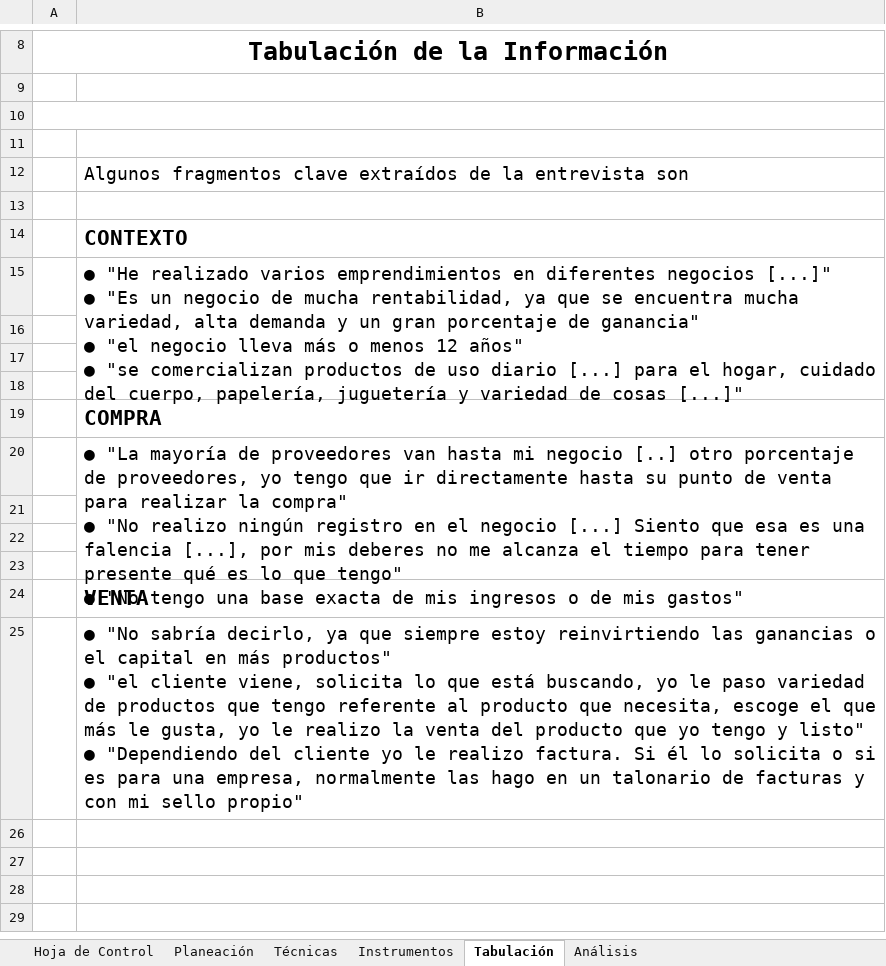
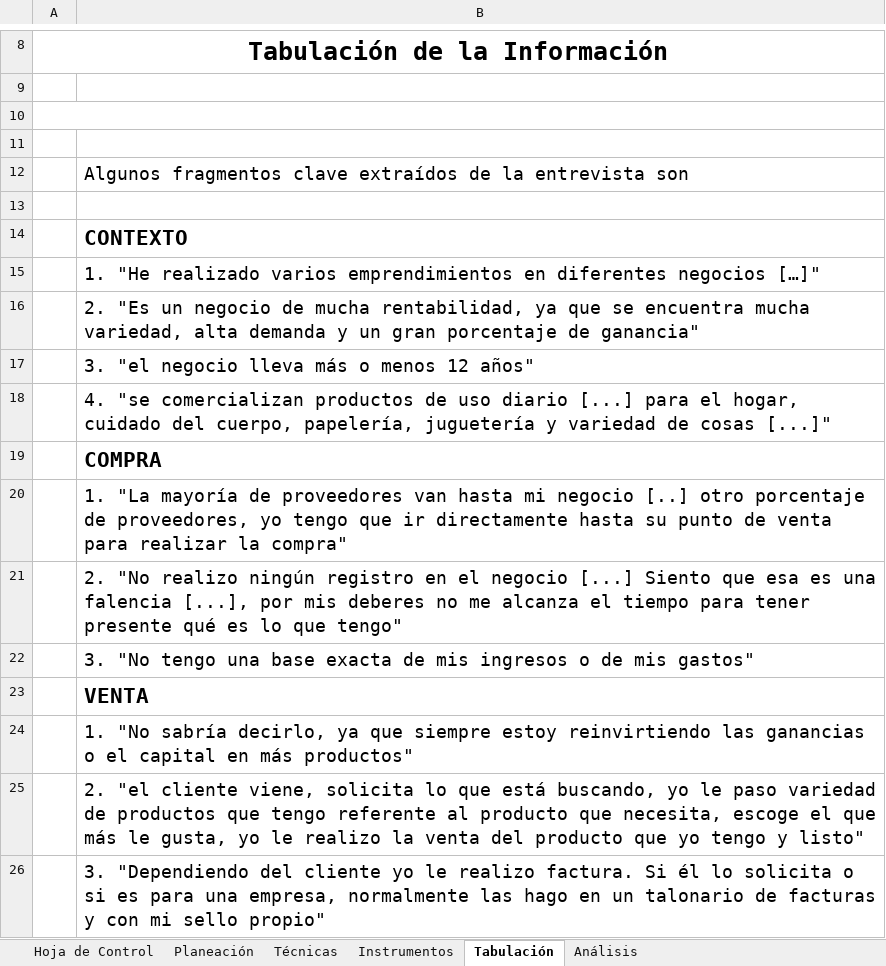
Before and after one commit to dzarkV/TPS_FDS_2671339_PIMGM6, an Excel workbook: docs/trim1/2_levantamiento_informacion/1_recoleccion_informacion.xlsx, sheet Tabulación, drawn as a sheet; only a part is shown, gaps mark what is left out; values as stored, in another font and other column widths than the file's, no borders; charts and pictures not drawn; removed rows and columns are numbered as before the commit, all else as after; ↵ is a line break in a cell; the diff names each change by its address in the sheet, - before the commit and + after, or states it on an @@ line.

Commit message:
precisiones y adiciones en analisis de datos

```diff
--- a/docs/trim1/2_levantamiento_informacion/1_recoleccion_informacion.xlsx (sheet Tabulación)
+++ b/docs/trim1/2_levantamiento_informacion/1_recoleccion_informacion.xlsx (sheet Tabulación)
-B15: ● "He realizado varios emprendimientos en diferentes negocios [...]" ↵ ● "Es un negocio de mucha rentabilidad, ya que se encuentra mucha variedad, alta demanda y un gran porcentaje de ganancia" ↵ ● "el negocio lleva más o menos 12 años" ↵ ● "se comercializan productos de uso diario [...] para el hogar, cuidado del cuerpo, papelería, juguetería y variedad de cosas [...]"
+B15: 1. "He realizado varios emprendimientos en diferentes negocios […]"
-B15:B18 merged
-B16: (empty)
+B16: 2. "Es un negocio de mucha rentabilidad, ya que se encuentra mucha variedad, alta demanda y un gran porcentaje de ganancia"
-B17: (empty)
+B17: 3. "el negocio lleva más o menos 12 años"
-B18: (empty)
+B18: 4. "se comercializan productos de uso diario [...] para el hogar, cuidado del cuerpo, papelería, juguetería y variedad de cosas [...]"
-B20: ● "La mayoría de proveedores van hasta mi negocio [..] otro porcentaje de proveedores, yo tengo que ir directamente hasta su punto de venta para realizar la compra" ↵ ● "No realizo ningún registro en el negocio [...] Siento que esa es una falencia [...], por mis deberes no me alcanza el tiempo para tener presente qué es lo que tengo" ↵ ● "No tengo una base exacta de mis ingresos o de mis gastos"
+B20: 1. "La mayoría de proveedores van hasta mi negocio [..] otro porcentaje de proveedores, yo tengo que ir directamente hasta su punto de venta para realizar la compra"
-B20:B23 merged
-B21: (empty)
+B21: 2. "No realizo ningún registro en el negocio [...] Siento que esa es una falencia [...], por mis deberes no me alcanza el tiempo para tener presente qué es lo que tengo"
-B22: (empty)
+B22: 3. "No tengo una base exacta de mis ingresos o de mis gastos"
-row 23: (empty)
-B24: ● "No sabría decirlo, ya que siempre estoy reinvirtiendo las ganancias o el capital en más productos" ↵ ● "el cliente viene, solicita lo que está buscando, yo le paso variedad de productos que tengo referente al producto que necesita, escoge el que más le gusta, yo le realizo la venta del producto que yo tengo y listo" ↵ ● "Dependiendo del cliente yo le realizo factura. Si él lo solicita o si es para una empresa, normalmente las hago en un talonario de facturas y con mi sello propio"
+B24: 1. "No sabría decirlo, ya que siempre estoy reinvirtiendo las ganancias o el capital en más productos"
+row 25:  | 2. "el cliente viene, solicita lo que está buscando, yo le paso variedad de productos que tengo referente al producto que necesita, escoge el que más le gusta, yo le realizo la venta del producto que yo tengo y listo"
+row 26:  | 3. "Dependiendo del cliente yo le realizo factura. Si él lo solicita o si es para una empresa, normalmente las hago en un talonario de facturas y con mi sello propio"
```
Also changed, not shown: sheet Análisis, sheet Planeación, charts or pictures.
